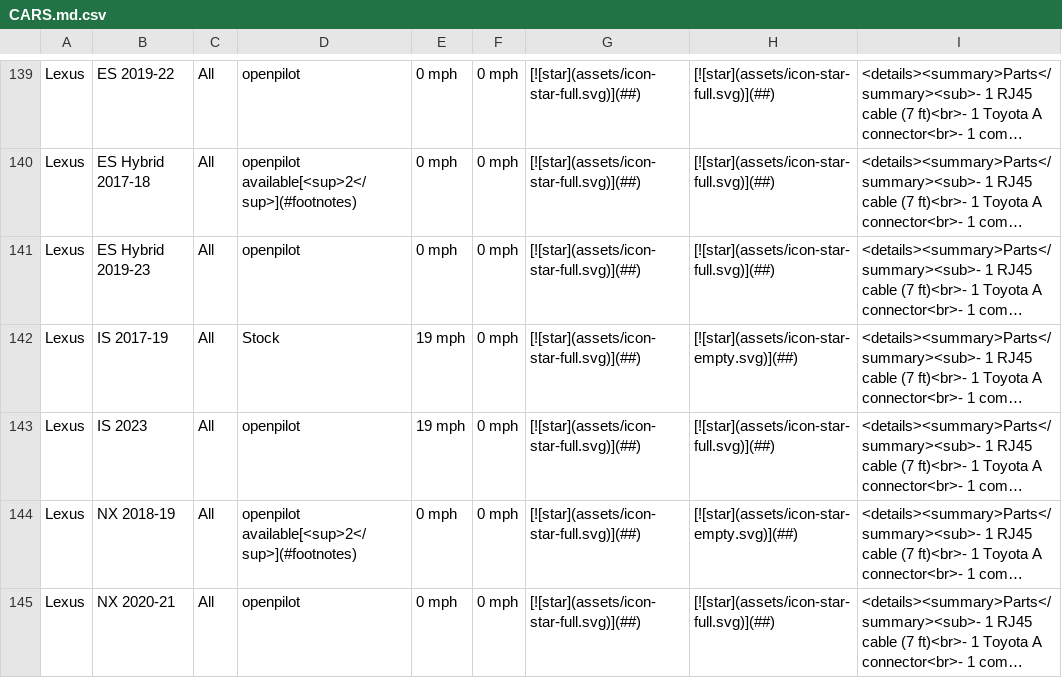
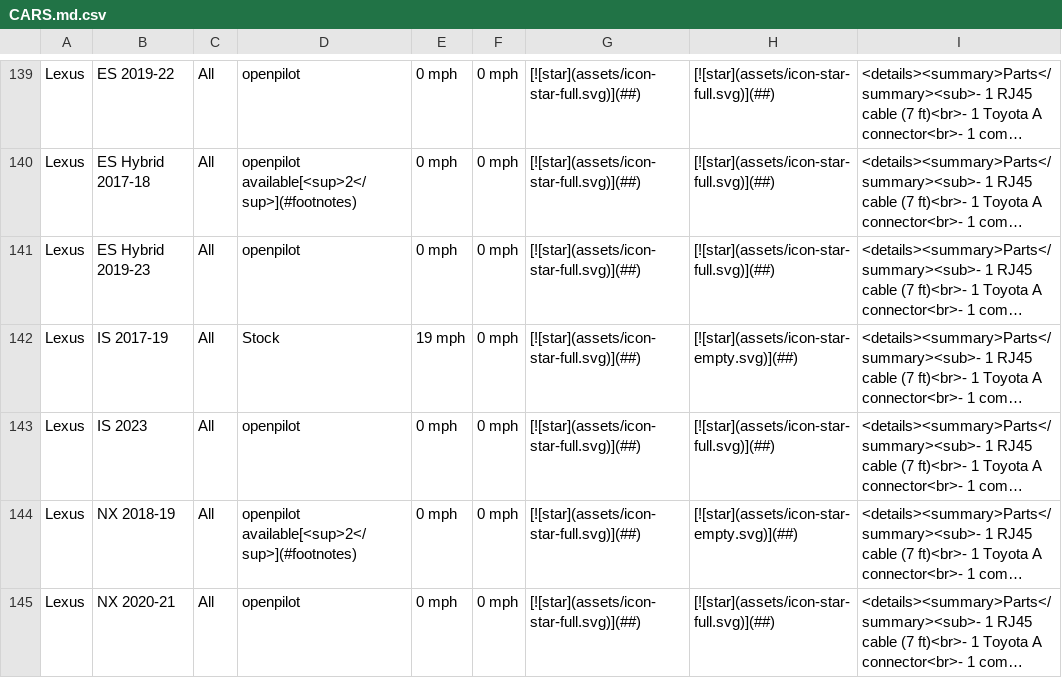
Before and after one commit to comma-hacks/best-cars-lowest-prices, a CSV file: CARS.md.csv, drawn as a sheet; only a part is shown, gaps mark what is left out; long unchanged cells end in …; the diff names each change by its address in the sheet, - before the commit and + after, or states it on an @@ line.

```diff
--- a/CARS.md.csv
+++ b/CARS.md.csv
-E143: 19 mph
+E143: 0 mph
```
Also changed, not shown: good-cars.csv, 16 other files.
